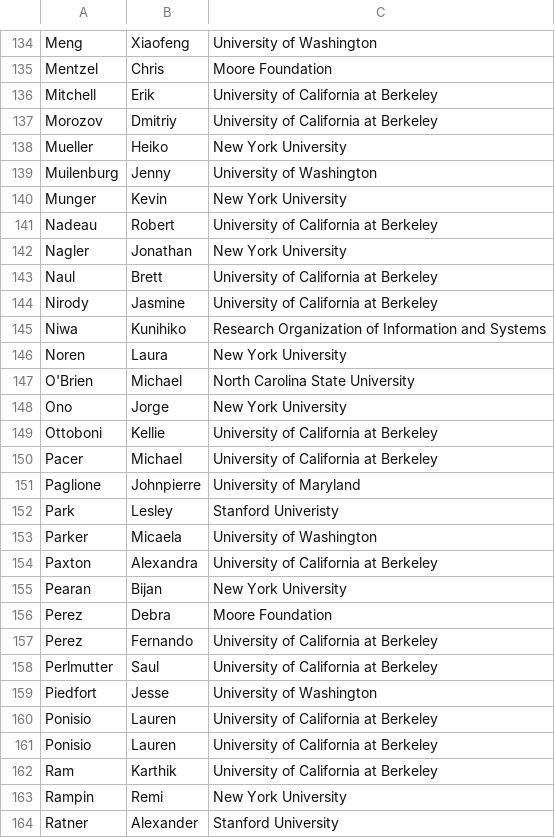
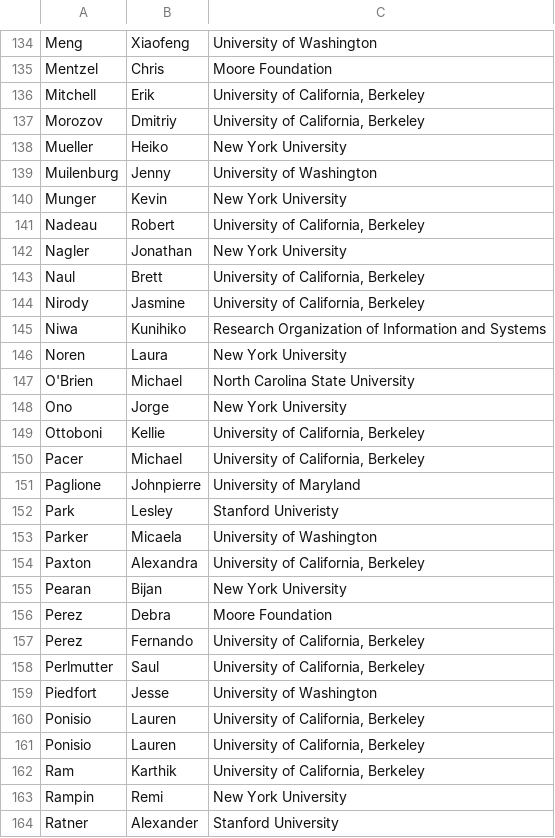
Before and after one commit to DDD-Moore/dse, a CSV file: wed-summit-attendees.csv, drawn as a sheet; only a part is shown, gaps mark what is left out; the diff covers the shown part only.

```diff
--- a/wed-summit-attendees.csv
+++ b/wed-summit-attendees.csv
@@ -135,4 +135,4 @@ Meng,Xiaofeng,University of Washington
 Mentzel,Chris,Moore Foundation
-Mitchell,Erik,University of California at Berkeley
-Morozov,Dmitriy,University of California at Berkeley
+Mitchell,Erik,"University of California, Berkeley"
+Morozov,Dmitriy,"University of California, Berkeley"
 Mueller,Heiko,New York University
@@ -140,6 +140,6 @@ Muilenburg,Jenny,University of Washington
 Munger,Kevin,New York University
-Nadeau,Robert,University of California at Berkeley
+Nadeau,Robert,"University of California, Berkeley"
 Nagler,Jonathan,New York University
-Naul,Brett,University of California at Berkeley
-Nirody,Jasmine,University of California at Berkeley
+Naul,Brett,"University of California, Berkeley"
+Nirody,Jasmine,"University of California, Berkeley"
 Niwa,Kunihiko,Research Organization of Information and Systems
@@ -148,4 +148,4 @@ O'Brien,Michael,North Carolina State University
 Ono,Jorge,New York University
-Ottoboni,Kellie,University of California at Berkeley
-Pacer,Michael,University of California at Berkeley
+Ottoboni,Kellie,"University of California, Berkeley"
+Pacer,Michael,"University of California, Berkeley"
 Paglione,Johnpierre,University of Maryland
@@ -153,11 +153,11 @@ Park,Lesley,Stanford Univeristy
 Parker,Micaela,University of Washington
-Paxton,Alexandra,University of California at Berkeley
+Paxton,Alexandra,"University of California, Berkeley"
 Pearan,Bijan,New York University
 Perez,Debra,Moore Foundation
-Perez,Fernando,University of California at Berkeley
-Perlmutter,Saul,University of California at Berkeley
+Perez,Fernando,"University of California, Berkeley"
+Perlmutter,Saul,"University of California, Berkeley"
 Piedfort,Jesse,University of Washington
-Ponisio,Lauren,University of California at Berkeley
-Ponisio,Lauren,University of California at Berkeley
-Ram,Karthik,University of California at Berkeley
+Ponisio,Lauren,"University of California, Berkeley"
+Ponisio,Lauren,"University of California, Berkeley"
+Ram,Karthik,"University of California, Berkeley"
 Rampin,Remi,New York University
```
Also changed, not shown: 41 edited cells elsewhere in this file, wed-summit-invites.csv.
